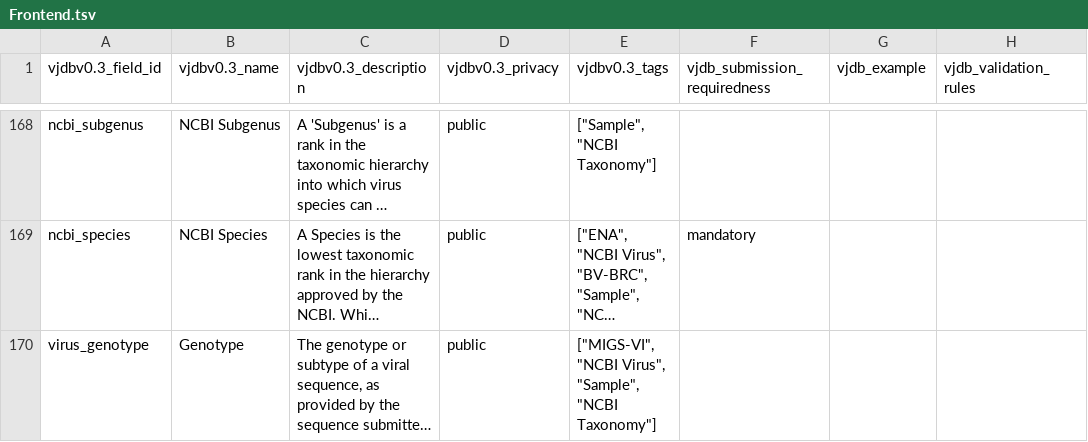
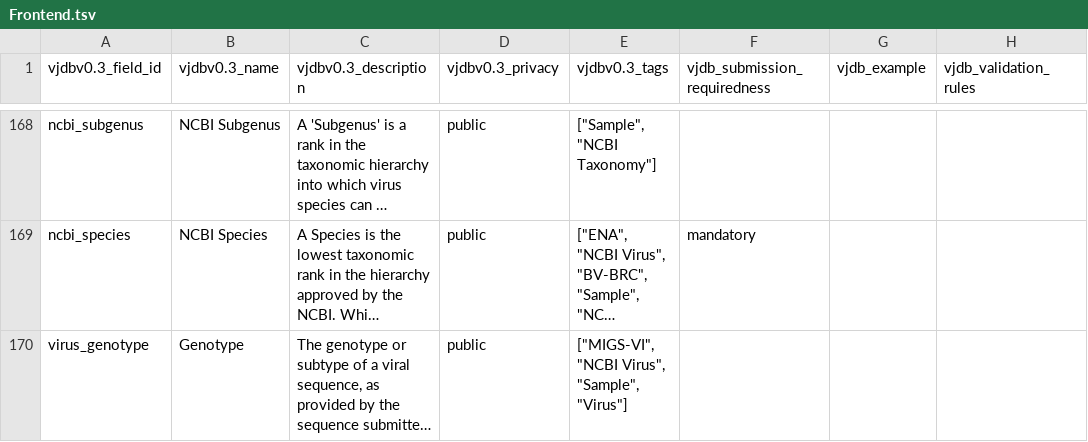
Before and after one commit to VirJenDB/virjendb_metadata, a TSV file: raw_files/Frontend.tsv, drawn as a sheet; only a part is shown, gaps mark what is left out; long unchanged cells end in …; the diff covers the shown part only; the diff names each change by its address in the sheet, - before the commit and + after, or states it on an @@ line.

```diff
--- a/raw_files/Frontend.tsv
+++ b/raw_files/Frontend.tsv
-E170 (vjdbv0.3_tags): …Virus", "Sample", "NCBI Taxonomy"]
+E170 (vjdbv0.3_tags): …Virus", "Sample", "Virus"]
```
Also changed, not shown: 6 edited cells elsewhere in this file, raw_files/DB_Scheme.tsv, raw_files/VJDB_Catalogue_Short.tsv, 2 other files.
